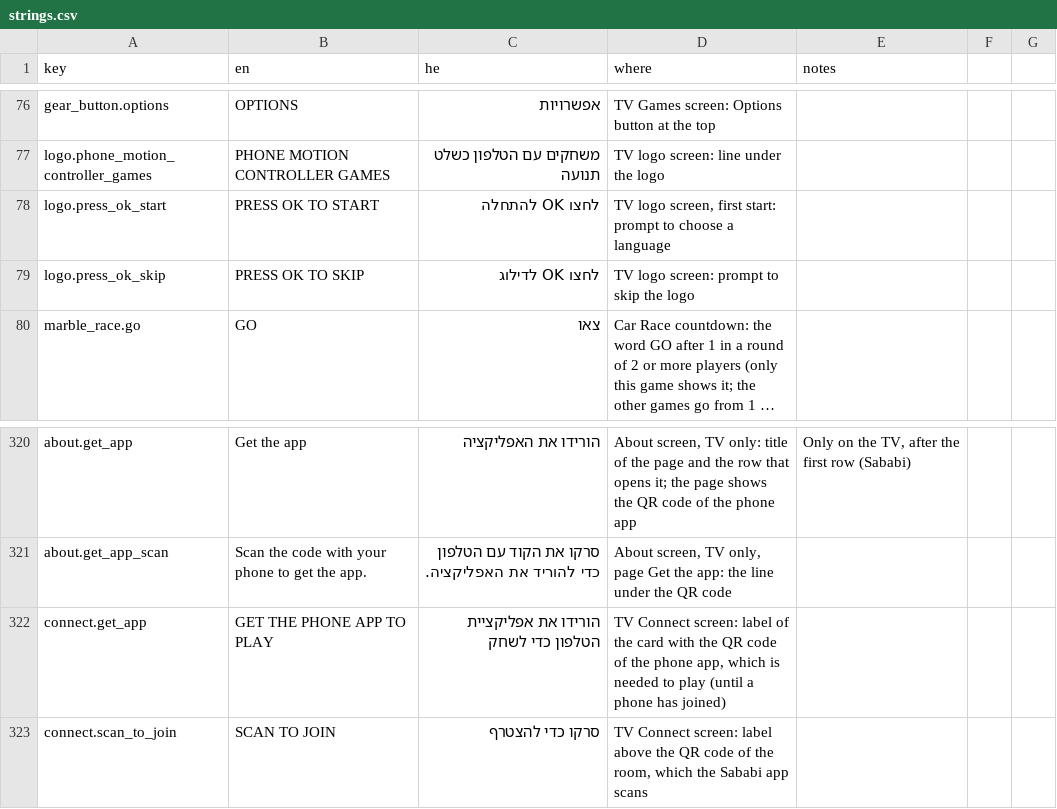
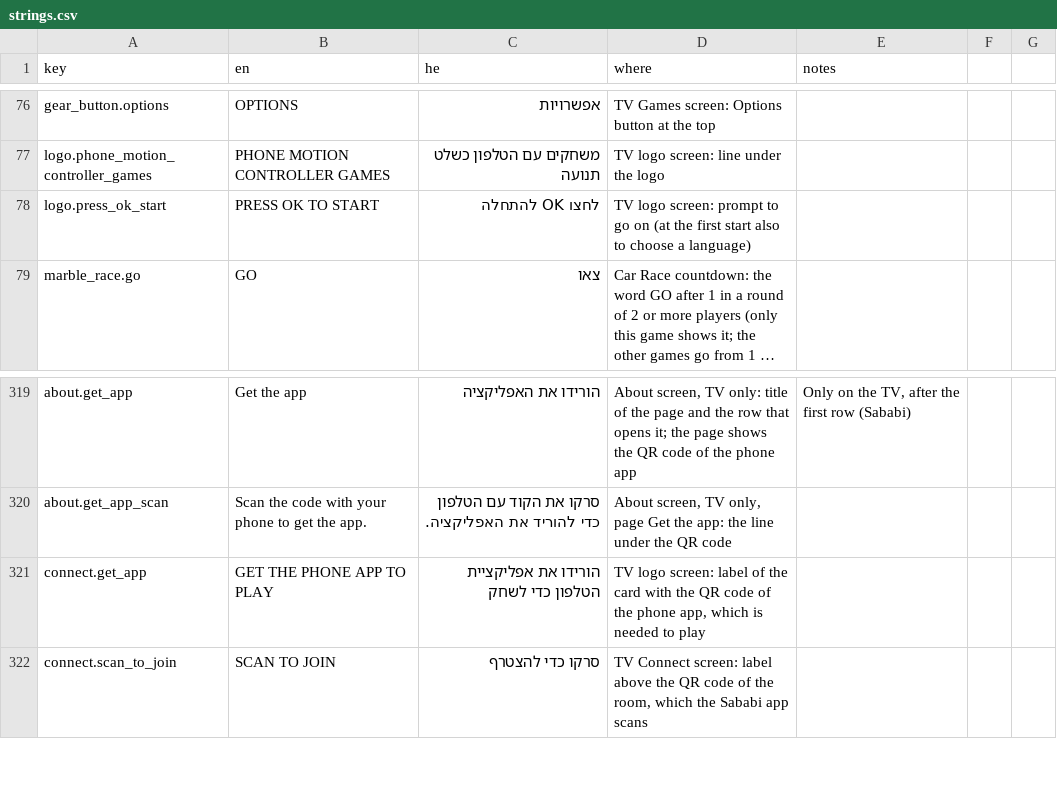
Before and after one commit to alonzo86/remote-play, a CSV file: assets/lang/strings.csv, drawn as a sheet; only a part is shown, gaps mark what is left out; long unchanged cells end in …; removed rows and columns are numbered as before the commit, all else as after; the diff names each change by its address in the sheet, - before the commit and + after, or states it on an @@ line.

```diff
--- a/assets/lang/strings.csv
+++ b/assets/lang/strings.csv
-D78 (where): TV logo screen, first start: prompt to choose a language
+D78 (where): TV logo screen: prompt to go on (at the first start also to choose a language)
-row 79: logo.press_ok_skip | PRESS OK TO SKIP | לחצו OK לדילוג | TV logo screen: prompt to skip the logo
-D321 (where): TV Connect screen: label of the card with the QR code of the phone app, which is needed to play (until a phone has joined)
+D321 (where): TV logo screen: label of the card with the QR code of the phone app, which is needed to play
```
Also changed, not shown: 14 other files.
